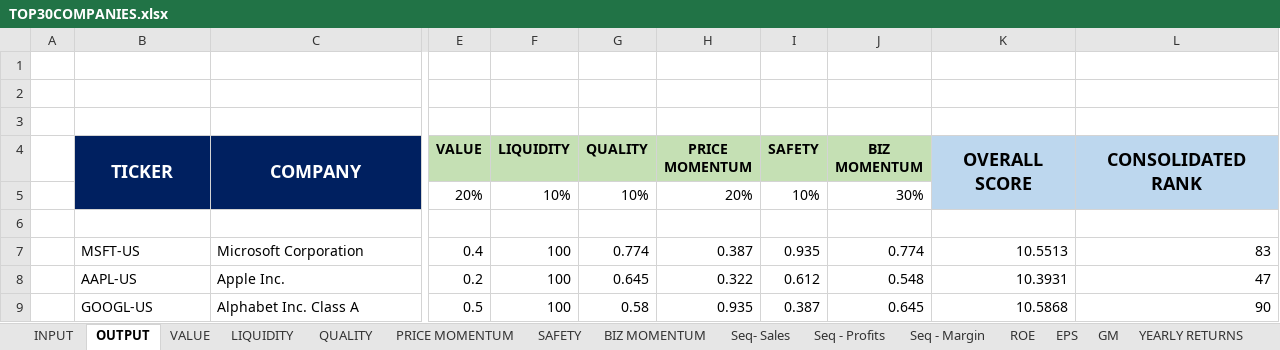
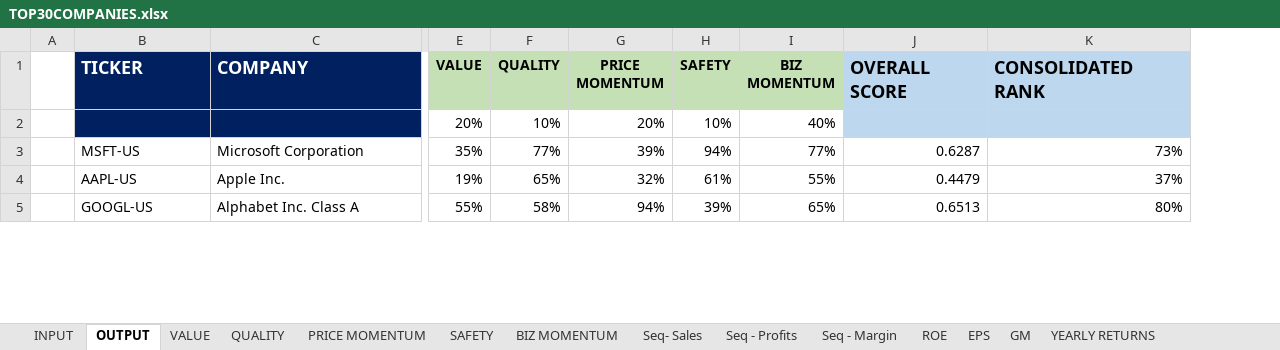
Before and after one commit to jprasham/TOP_30_COMPANIES, an Excel workbook: TOP30COMPANIES.xlsx, sheet OUTPUT, drawn as a sheet; only a part is shown, gaps mark what is left out; values as stored, in another font and other column widths than the file's, no borders; removed rows and columns are numbered as before the commit, all else as after; rows hold the shown columns only; the diff covers the shown part only; the diff names each change by its address in the sheet, - before the commit and + after, or states it on an @@ line.

Commit message:
Add files via upload

```diff
--- a/TOP30COMPANIES.xlsx (sheet OUTPUT)
+++ b/TOP30COMPANIES.xlsx (sheet OUTPUT)
-sheet tab: LIQUIDITY
-column F (LIQUIDITY), row 5: 10%; rows 7-9: all 100
-row 1: (empty)
-row 2: (empty)
-row 3: (empty)
-B1:C1 alignment: center
+B1:C1 alignment: left
-B4:B5 merged
-C4:C5 merged
-J1:K1 alignment: center
+J1:K1 alignment: left
-K4:K5 merged
-L4:L5 merged
-I2 (BIZ MOMENTUM): 30%
+I2 (BIZ MOMENTUM): 40%
-row 6: (empty)
-E3 (VALUE): 0.4
+E3 (VALUE): 35%
-F3 (QUALITY): 0.774
+F3 (QUALITY): 77%
-G3 (PRICE MOMENTUM): 0.387
+G3 (PRICE MOMENTUM): 39%
-H3 (SAFETY): 0.935
+H3 (SAFETY): 94%
-I3 (BIZ MOMENTUM): 0.774
+I3 (BIZ MOMENTUM): 77%
-J3 (OVERALL SCORE): 10.5513
+J3 (OVERALL SCORE): 0.6287
-K3 (CONSOLIDATED RANK): 83
+K3 (CONSOLIDATED RANK): 73%
-E4 (VALUE): 0.2
+E4 (VALUE): 19%
-F4 (QUALITY): 0.645
+F4 (QUALITY): 65%
-G4 (PRICE MOMENTUM): 0.322
+G4 (PRICE MOMENTUM): 32%
-H4 (SAFETY): 0.612
+H4 (SAFETY): 61%
-I4 (BIZ MOMENTUM): 0.548
+I4 (BIZ MOMENTUM): 55%
-J4 (OVERALL SCORE): 10.3931
+J4 (OVERALL SCORE): 0.4479
-K4 (CONSOLIDATED RANK): 47
+K4 (CONSOLIDATED RANK): 37%
-E5 (VALUE): 0.5
+E5 (VALUE): 55%
-F5 (QUALITY): 0.58
+F5 (QUALITY): 58%
-G5 (PRICE MOMENTUM): 0.935
+G5 (PRICE MOMENTUM): 94%
-H5 (SAFETY): 0.387
+H5 (SAFETY): 39%
-I5 (BIZ MOMENTUM): 0.645
+I5 (BIZ MOMENTUM): 65%
-J5 (OVERALL SCORE): 10.5868
+J5 (OVERALL SCORE): 0.6513
-K5 (CONSOLIDATED RANK): 90
+K5 (CONSOLIDATED RANK): 80%
```
Also changed, not shown: 182 edited cells, cell formats and merged cells elsewhere in this sheet, sheet INPUT, formulas that keep their value.
